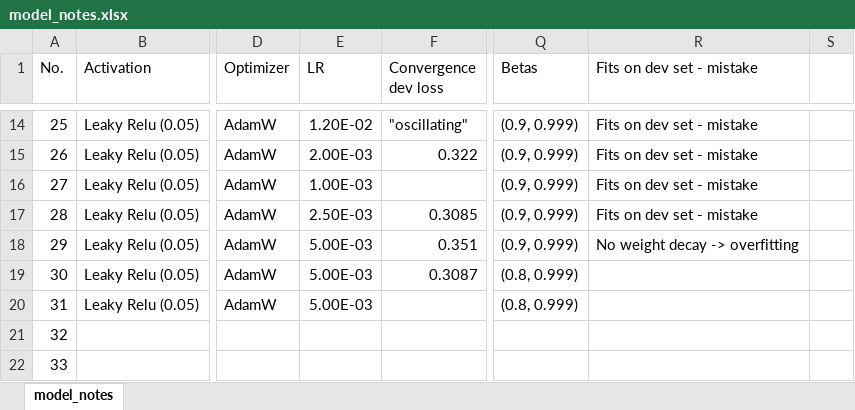
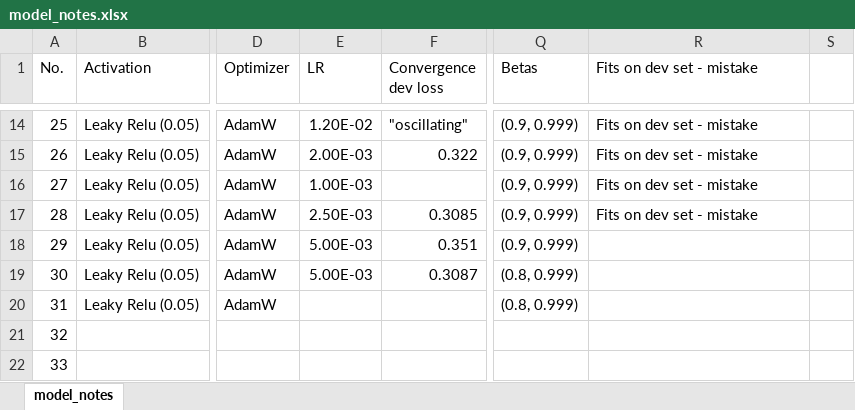
Before and after one commit to felsager/vae_lung_tumor_segmentation, an Excel workbook: model_notes.xlsx, sheet model_notes, drawn as a sheet; only a part is shown, gaps mark what is left out; values as stored, in another font and other column widths than the file's, no borders; the diff names each change by its address in the sheet, - before the commit and + after, or states it on an @@ line.

```diff
--- a/model_notes.xlsx (sheet model_notes)
+++ b/model_notes.xlsx (sheet model_notes)
-R18 (Fits on dev set - mistake): No weight decay -> overfitting
+R18 (Fits on dev set - mistake): (empty)
-E20 (LR): 5.00E-03
+E20 (LR): (empty)
```
Also changed, not shown: 2 other files.
